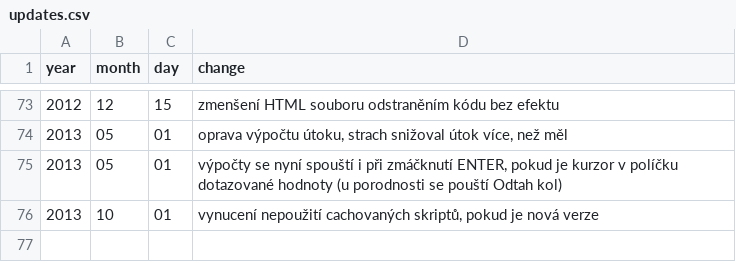
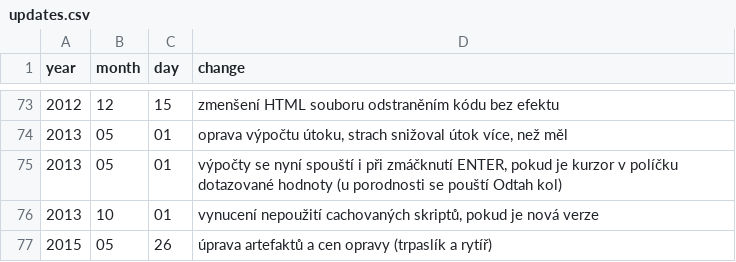
Before and after one commit to bkralik/Darkelf, a CSV file: DeScriptsSource/data/updates.csv, drawn as a sheet; only a part is shown, gaps mark what is left out.

Commit message:
úprava cen oprav + přidání logu

```diff
--- a/DeScriptsSource/data/updates.csv
+++ b/DeScriptsSource/data/updates.csv
@@ -76 +76,2 @@ year;month;day;change
 2013;10;01;vynucení nepoužití cachovaných skriptů, pokud je nová verze
+2015;05;26;úprava artefaktů a cen opravy (trpaslík a rytíř)
```
Also changed, not shown: 1 other file.
